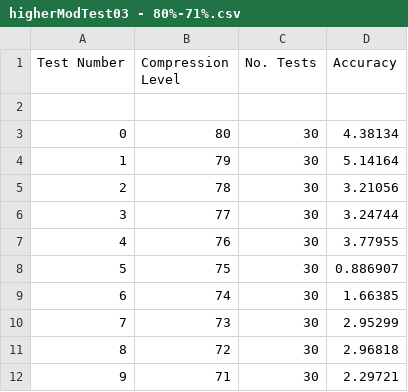
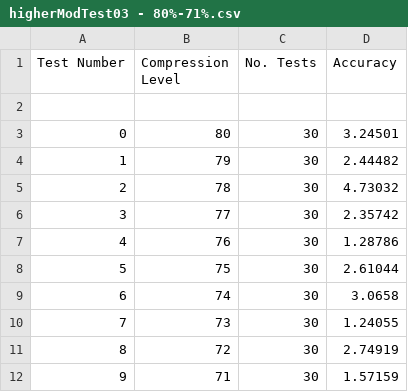
Before and after one commit to JonDaviesDev/Dissertation, a CSV file: MajorProjectPre/higherModTest03 - 80%-71%.csv, drawn as a sheet.

```diff
--- a/MajorProjectPre/higherModTest03 - 80%-71%.csv
+++ b/MajorProjectPre/higherModTest03 - 80%-71%.csv
@@ -2,11 +2,11 @@ Test Number,Compression Level,No. Tests,Accuracy
 
-0,80,30,4.38134
-1,79,30,5.14164
-2,78,30,3.21056
-3,77,30,3.24744
-4,76,30,3.77955
-5,75,30,0.886907
-6,74,30,1.66385
-7,73,30,2.95299
-8,72,30,2.96818
-9,71,30,2.29721
+0,80,30,3.24501
+1,79,30,2.44482
+2,78,30,4.73032
+3,77,30,2.35742
+4,76,30,1.28786
+5,75,30,2.61044
+6,74,30,3.0658
+7,73,30,1.24055
+8,72,30,2.74919
+9,71,30,1.57159
```
Also changed, not shown: MajorProjectPre/higherModTest02 - 90%-81%.csv, MajorProjectPre/higherModTest04 - 70%-61%.csv, 17 other files.
